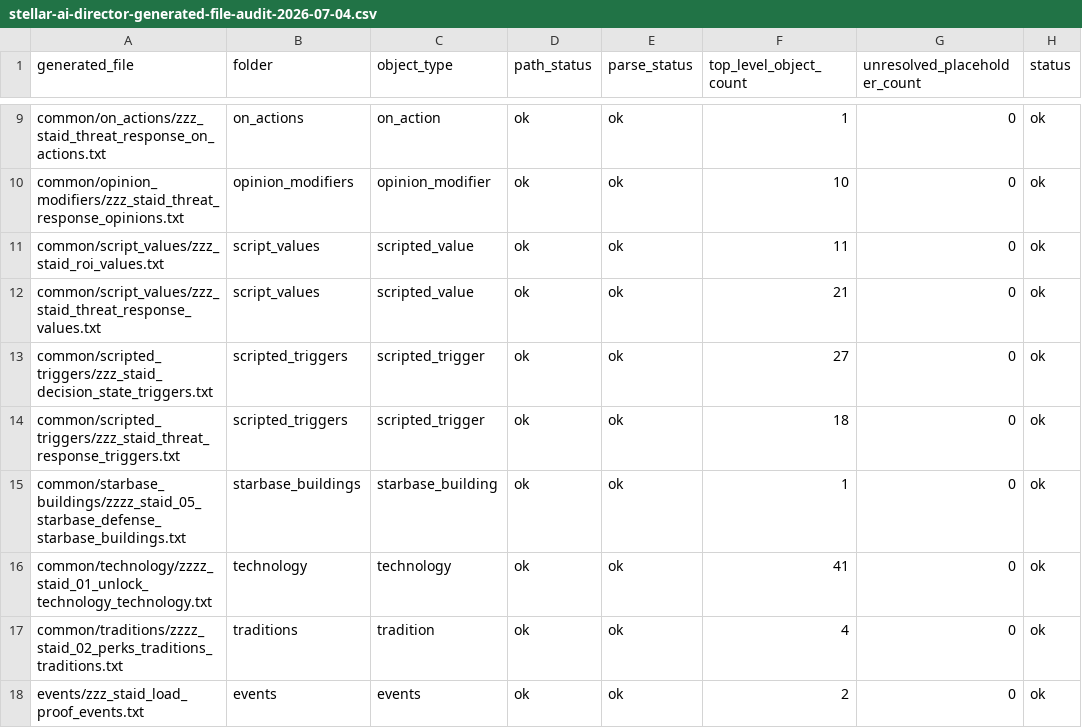
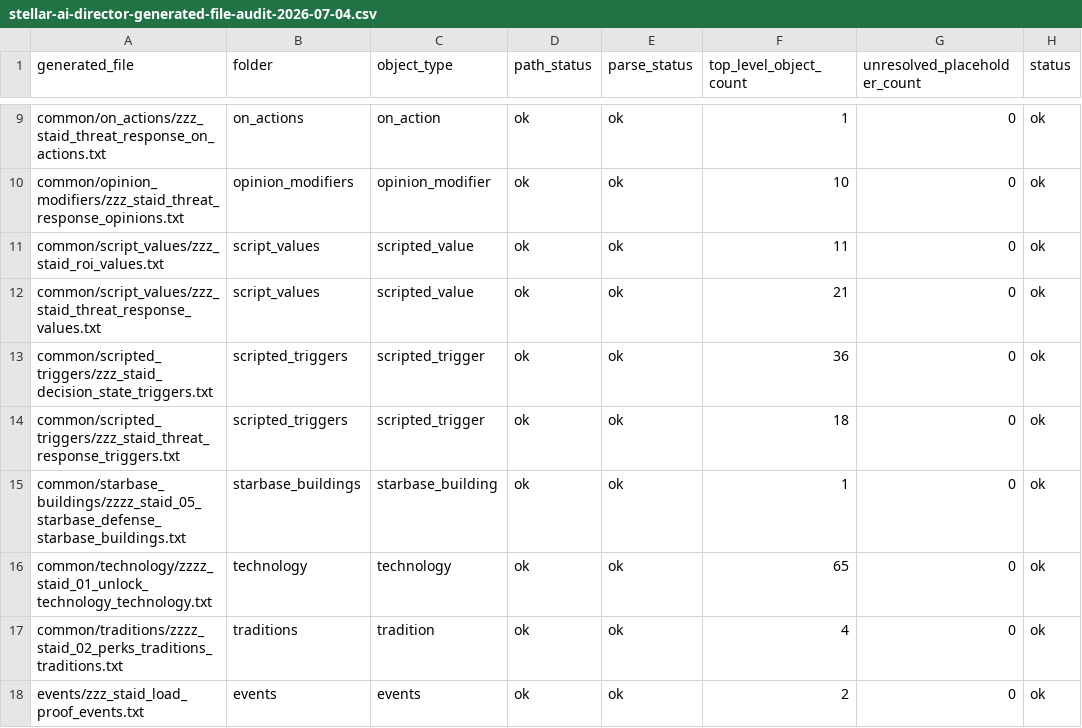
Before and after one commit to rk-gamemods/Stellaris-StellarAIDirector, a CSV file: research/stellar-ai/stellar-ai-director-generated-file-audit-2026-07-04.csv, drawn as a sheet; only a part is shown, gaps mark what is left out; the diff names each change by its address in the sheet, - before the commit and + after, or states it on an @@ line.

```diff
--- a/research/stellar-ai/stellar-ai-director-generated-file-audit-2026-07-04.csv
+++ b/research/stellar-ai/stellar-ai-director-generated-file-audit-2026-07-04.csv
-F13 (top_level_object_count): 27
+F13 (top_level_object_count): 36
-F16 (top_level_object_count): 41
+F16 (top_level_object_count): 65
```
Also changed, not shown: research/stellar-ai/stellar-ai-director-generated-conflicts-2026-07-04.csv, 13 other files.
